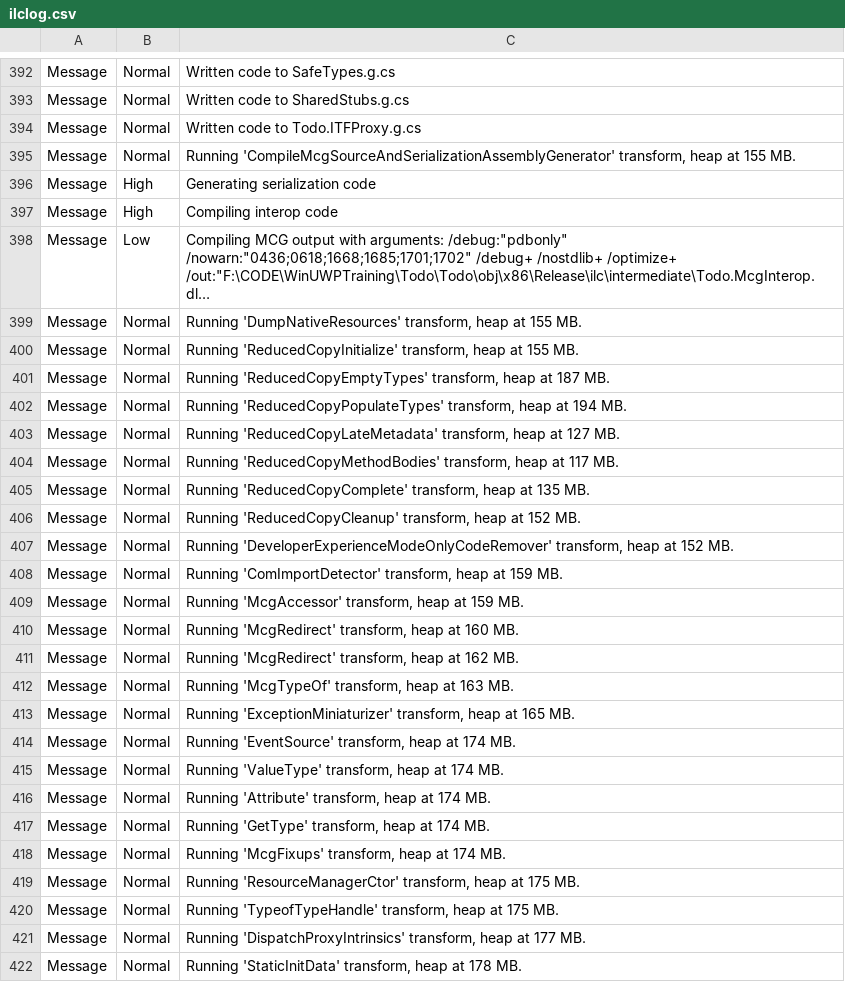
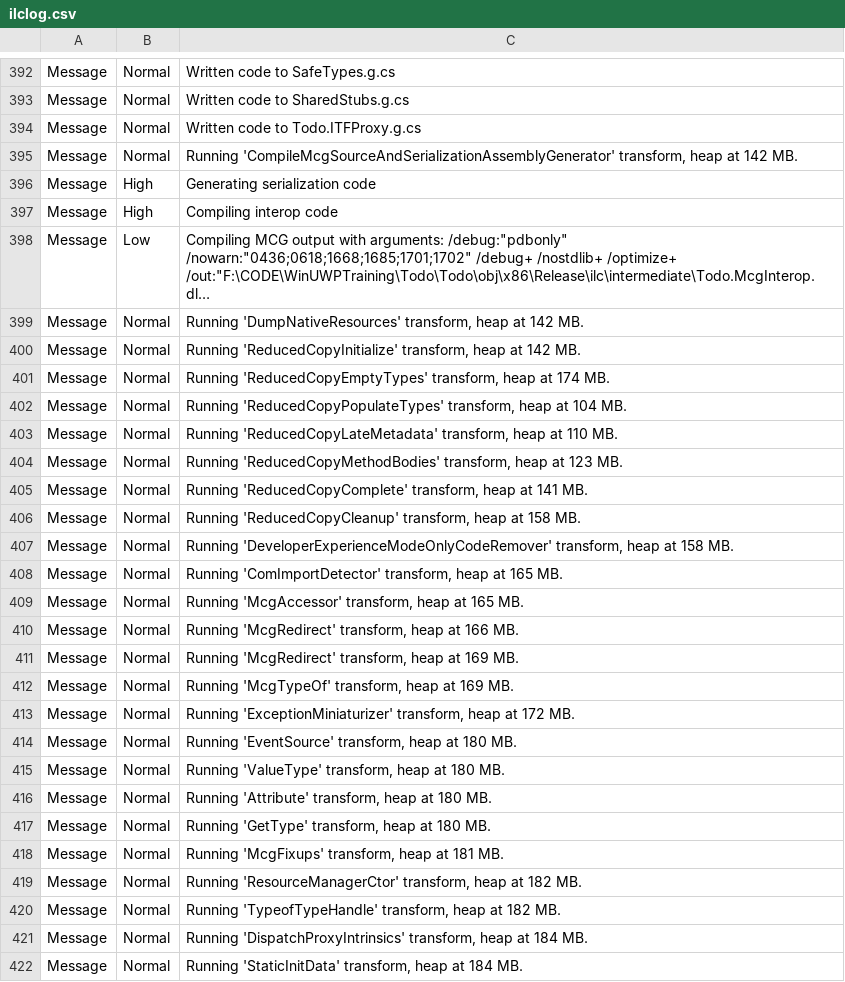
Before and after one commit to DamonDu/WinUWPTraining, a CSV file: Todo/Todo/obj/x86/Release/ilc/ilclog.csv, drawn as a sheet; only a part is shown, gaps mark what is left out; long unchanged cells end in …; the diff covers the shown part only; the diff names each change by its address in the sheet, - before the commit and + after, or states it on an @@ line.

```diff
--- a/Todo/Todo/obj/x86/Release/ilc/ilclog.csv
+++ b/Todo/Todo/obj/x86/Release/ilc/ilclog.csv
-C395: …heap at 155 MB.
+C395: …heap at 142 MB.
-C399: …heap at 155 MB.
+C399: …heap at 142 MB.
-C400: …heap at 155 MB.
+C400: …heap at 142 MB.
-C401: …heap at 187 MB.
+C401: …heap at 174 MB.
-C402: …heap at 194 MB.
+C402: …heap at 104 MB.
-C403: …heap at 127 MB.
+C403: …heap at 110 MB.
-C404: …heap at 117 MB.
+C404: …heap at 123 MB.
-C405: …heap at 135 MB.
+C405: …heap at 141 MB.
-C406: …heap at 152 MB.
+C406: …heap at 158 MB.
-C407: …heap at 152 MB.
+C407: …heap at 158 MB.
-C408: …heap at 159 MB.
+C408: …heap at 165 MB.
-C409: …heap at 159 MB.
+C409: …heap at 165 MB.
-C410: …heap at 160 MB.
+C410: …heap at 166 MB.
-C411: …heap at 162 MB.
+C411: …heap at 169 MB.
-C412: …heap at 163 MB.
+C412: …heap at 169 MB.
-C413: …heap at 165 MB.
+C413: …heap at 172 MB.
-C414: …heap at 174 MB.
+C414: …heap at 180 MB.
-C415: …heap at 174 MB.
+C415: …heap at 180 MB.
-C416: …heap at 174 MB.
+C416: …heap at 180 MB.
-C417: Running 'GetType' transform, heap at 174 MB.
+C417: Running 'GetType' transform, heap at 180 MB.
-C418: …heap at 174 MB.
+C418: …heap at 181 MB.
-C419: …heap at 175 MB.
+C419: …heap at 182 MB.
-C420: …heap at 175 MB.
+C420: …heap at 182 MB.
-C421: …heap at 177 MB.
+C421: …heap at 184 MB.
-C422: …heap at 178 MB.
+C422: …heap at 184 MB.
```
Also changed, not shown: 3 added rows, 3 removed rows, 3 moved rows and 70 edited cells elsewhere in this file, 13 other files.
